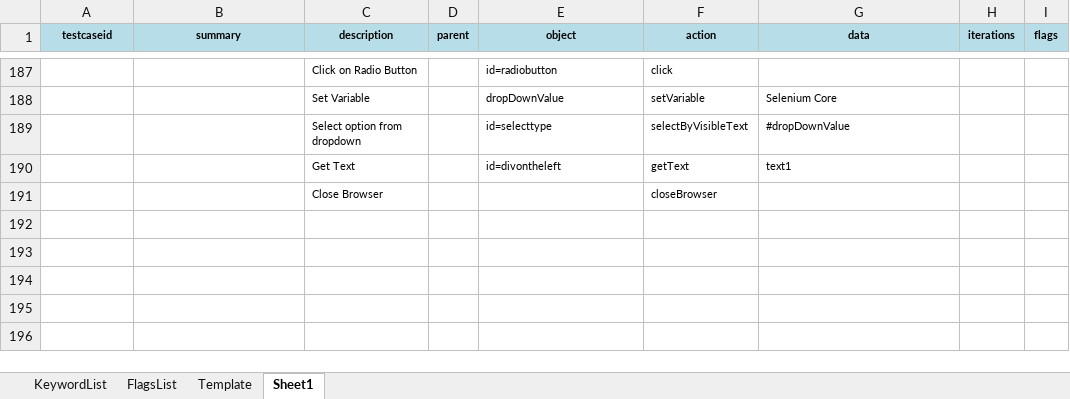
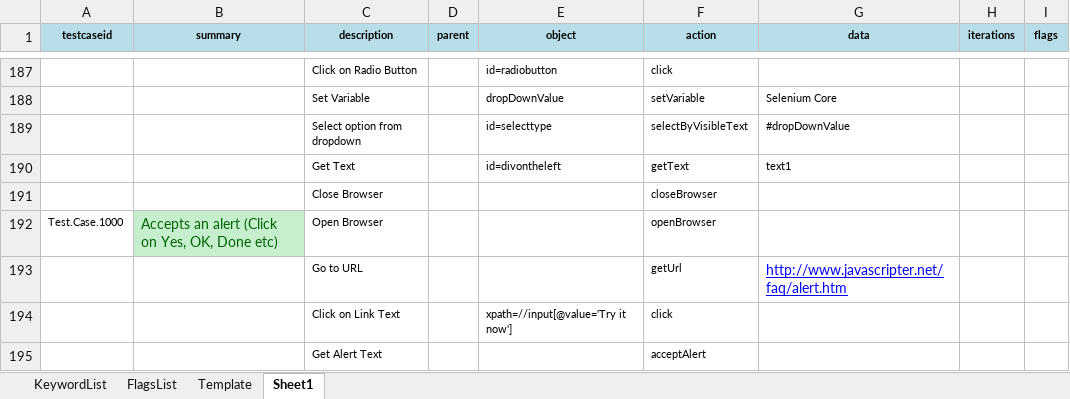
Before and after one commit to iamgauravkhanna/automation-repository-java, an Excel workbook: Raftaar/assets/testcase.xlsx, sheet Sheet1, drawn as a sheet; only a part is shown, gaps mark what is left out; values as stored, in another font and other column widths than the file's, no borders; the diff names each change by its address in the sheet, - before the commit and + after, or states it on an @@ line.

```diff
--- a/Raftaar/assets/testcase.xlsx (sheet Sheet1)
+++ b/Raftaar/assets/testcase.xlsx (sheet Sheet1)
+row 192: Test.Case.1000 | Accepts an alert (Click on Yes, OK, Done etc) | Open Browser |  |  | openBrowser
+row 193:  |  | Go to URL |  |  | getUrl | http://www.javascripter.net/faq/alert.htm
+row 194:  |  | Click on Link Text |  | xpath=//input[@value='Try it now'] | click
+row 195:  |  | Get Alert Text |  |  | acceptAlert
```
Also changed, not shown: sheet KeywordList, 3 other files.
